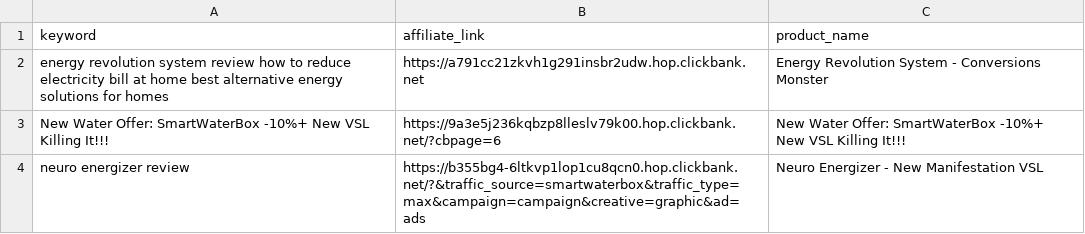
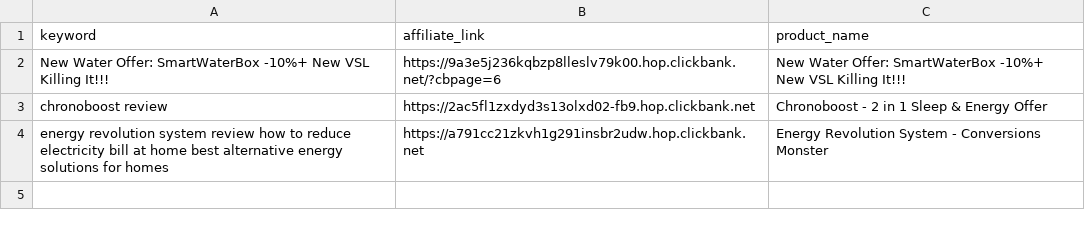
Before and after one commit to startknowledge/ultra-static-seo-engine, a CSV file: money-keywords.csv, drawn as a sheet.

Commit message:
🚀 update [skip ci]

```diff
--- a/money-keywords.csv
+++ b/money-keywords.csv
@@ -1,4 +1,4 @@
 keyword,affiliate_link,product_name
+New Water Offer: SmartWaterBox -10%+ New VSL Killing It!!!,https://9a3e5j236kqbzp8lleslv79k00.hop.clickbank.net/?cbpage=6,New Water Offer: SmartWaterBox -10%+ New VSL Killing It!!!
+chronoboost review,https://2ac5fl1zxdyd3s13olxd02-fb9.hop.clickbank.net,Chronoboost - 2 in 1 Sleep & Energy Offer
 energy revolution system review  how to reduce electricity bill at home  best alternative energy solutions for homes,https://a791cc21zkvh1g291insbr2udw.hop.clickbank.net,Energy Revolution System - Conversions Monster
-New Water Offer: SmartWaterBox -10%+ New VSL Killing It!!!,https://9a3e5j236kqbzp8lleslv79k00.hop.clickbank.net/?cbpage=6,New Water Offer: SmartWaterBox -10%+ New VSL Killing It!!!
-neuro energizer review,https://b355bg4-6ltkvp1lop1cu8qcn0.hop.clickbank.net/?&traffic_source=smartwaterbox&traffic_type=max&campaign=campaign&creative=graphic&ad=ads,Neuro Energizer - New Manifestation VSL
```
